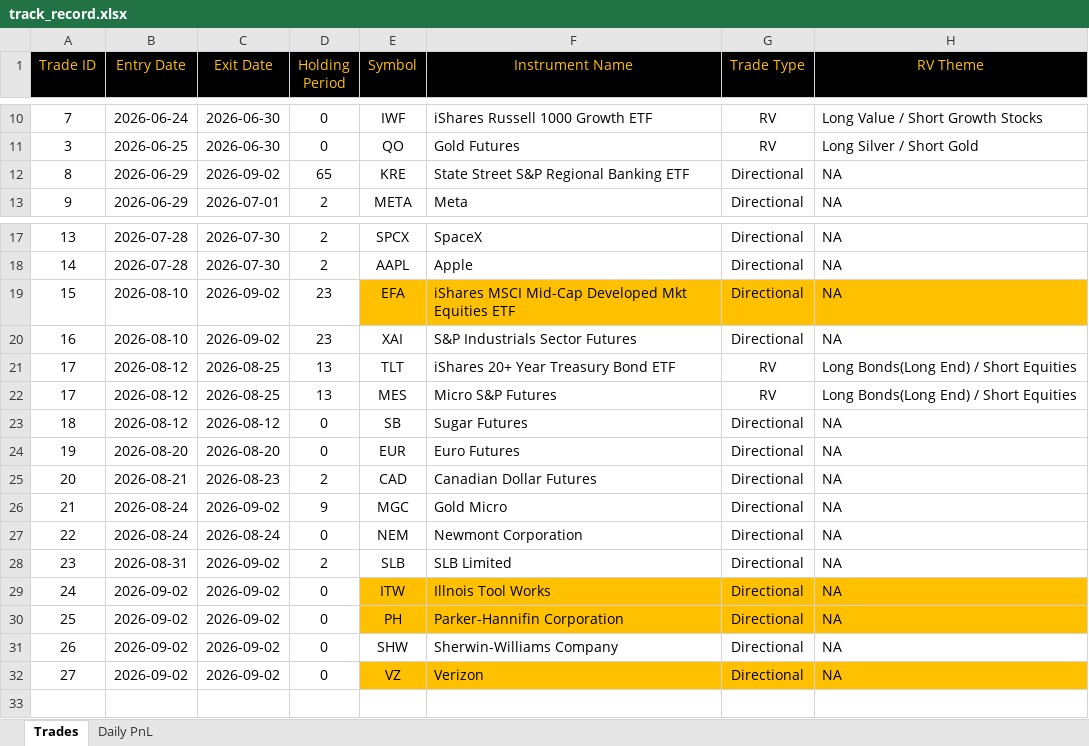
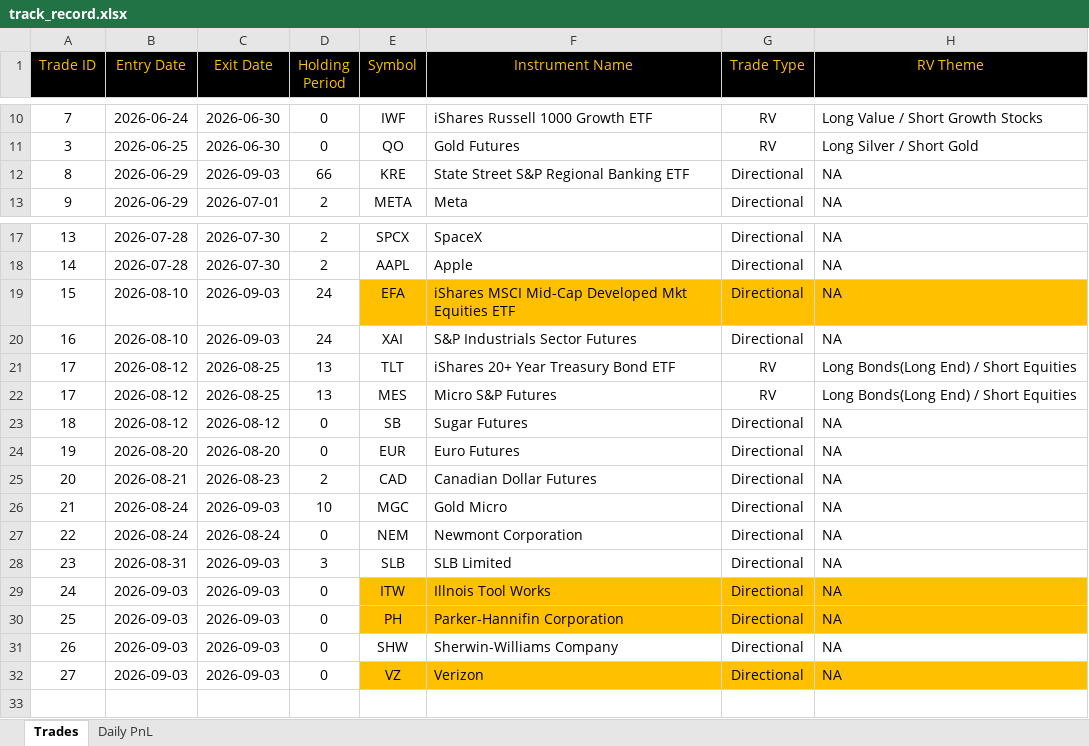
Before and after one commit to bkayabkaya/bookmonitor, an Excel workbook: track_record.xlsx, sheet Trades, drawn as a sheet; only a part is shown, gaps mark what is left out; values as stored, in another font and other column widths than the file's, no borders; the diff names each change by its address in the sheet, - before the commit and + after, or states it on an @@ line.

Commit message:
Add files via upload

```diff
--- a/track_record.xlsx (sheet Trades)
+++ b/track_record.xlsx (sheet Trades)
-C12 (Exit Date): 2026-09-02
+C12 (Exit Date): 2026-09-03
-D12 (Holding Period): 65
+D12 (Holding Period): 66
-C19:C20 (Exit Date): 2026-09-02
+C19:C20 (Exit Date): 2026-09-03
-D19:D20 (Holding Period): 23
+D19:D20 (Holding Period): 24
-C26 (Exit Date): 2026-09-02
+C26 (Exit Date): 2026-09-03
-D26 (Holding Period): 9
+D26 (Holding Period): 10
-C28:C32 (Exit Date): 2026-09-02
+C28:C32 (Exit Date): 2026-09-03
-D28 (Holding Period): 2
+D28 (Holding Period): 3
-B29:B32 (Entry Date): 2026-09-02
+B29:B32 (Entry Date): 2026-09-03
```
Also changed, not shown: sheet Daily PnL.
